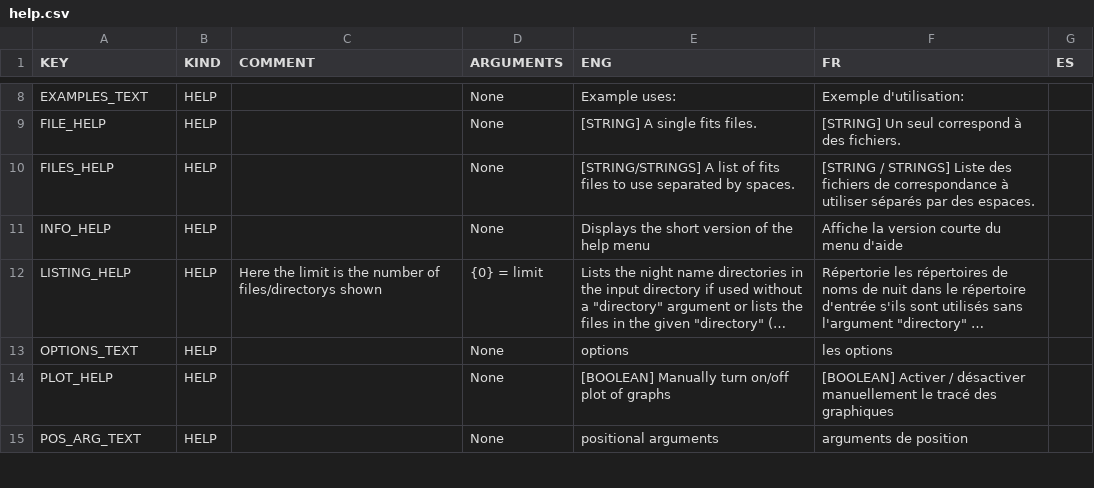
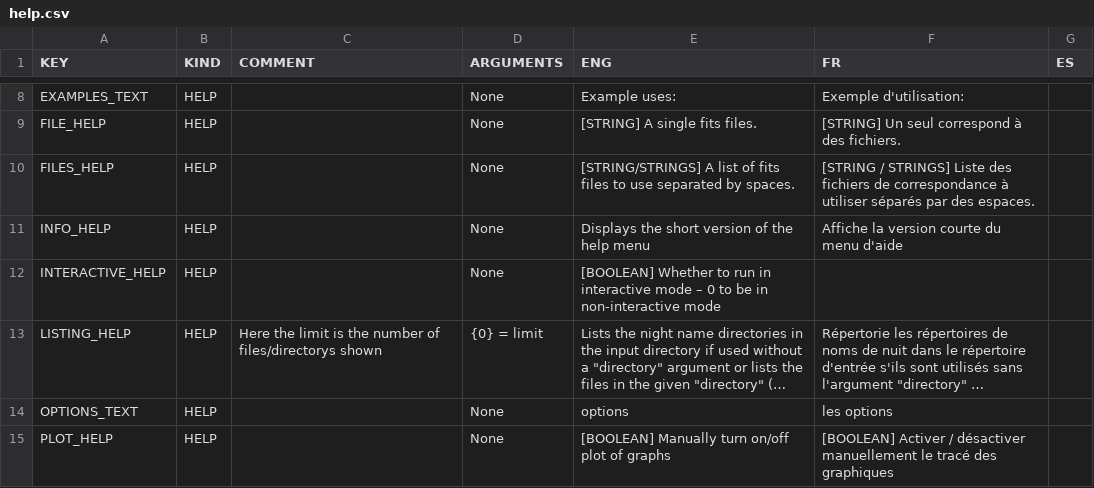
Before and after one commit to njcuk9999/apero-drs, a CSV file: INTROOT2/drsmodule/locale/databases/help.csv, drawn as a sheet; only a part is shown, gaps mark what is left out; the shorter side is filled out with more unchanged rows; long unchanged cells end in …; the diff names each change by its address in the sheet, - before the commit and + after, or states it on an @@ line.

Commit message:
drsmodule.locale - continue upgrade

```diff
--- a/INTROOT2/drsmodule/locale/databases/help.csv
+++ b/INTROOT2/drsmodule/locale/databases/help.csv
+row 12: INTERACTIVE_HELP | HELP |  | None | [BOOLEAN] Whether to run in interactive mode – 0 to be in non-interactive mode
```
Also changed, not shown: 4 other files.
